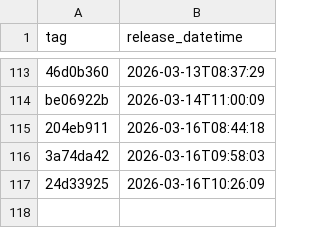
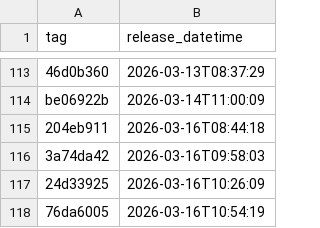
Before and after one commit to NHSDigital/electronic-prescription-service-api, a CSV file: _data/internal-dev_deployments.csv, drawn as a sheet; only a part is shown, gaps mark what is left out; the diff names each change by its address in the sheet, - before the commit and + after, or states it on an @@ line.

```diff
--- a/_data/internal-dev_deployments.csv
+++ b/_data/internal-dev_deployments.csv
+row 118: 76da6005 | 2026-03-16T10:54:19
```
Also changed, not shown: 1 other file.
